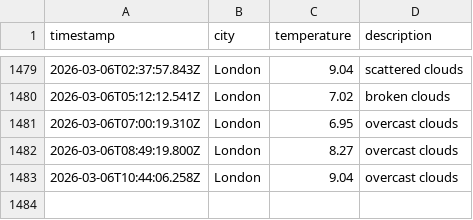
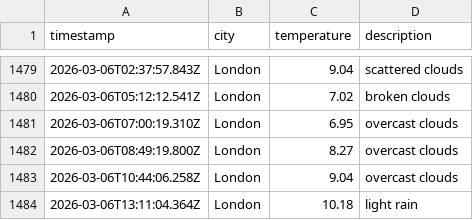
Before and after one commit to moniafavaro/dataops-javascript, a CSV file: data/weather_log.csv, drawn as a sheet; only a part is shown, gaps mark what is left out; the diff names each change by its address in the sheet, - before the commit and + after, or states it on an @@ line.

```diff
--- a/data/weather_log.csv
+++ b/data/weather_log.csv
+row 1484: 2026-03-06T13:11:04.364Z | London | 10.18 | light rain
```
Also changed, not shown: 1 other file.
